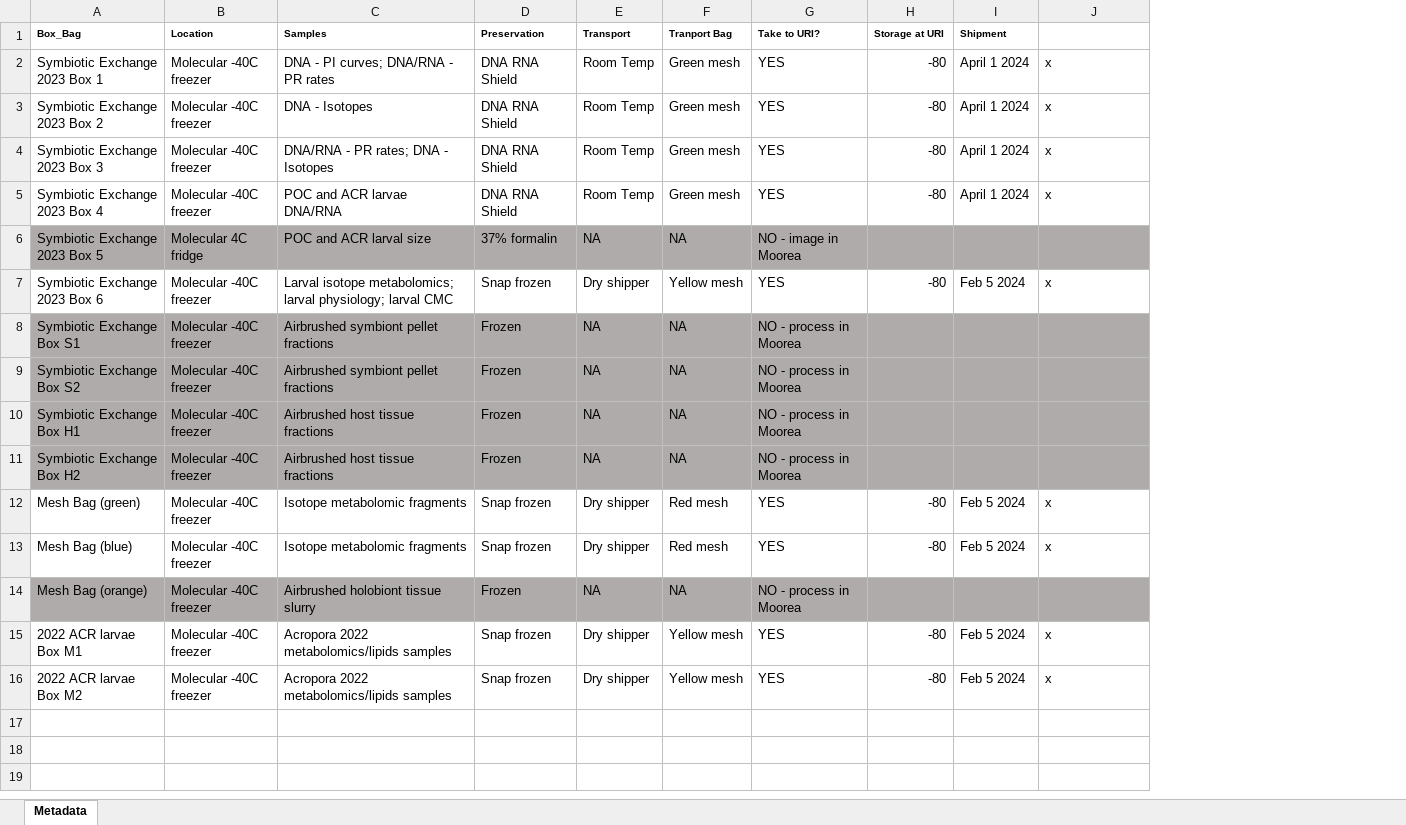
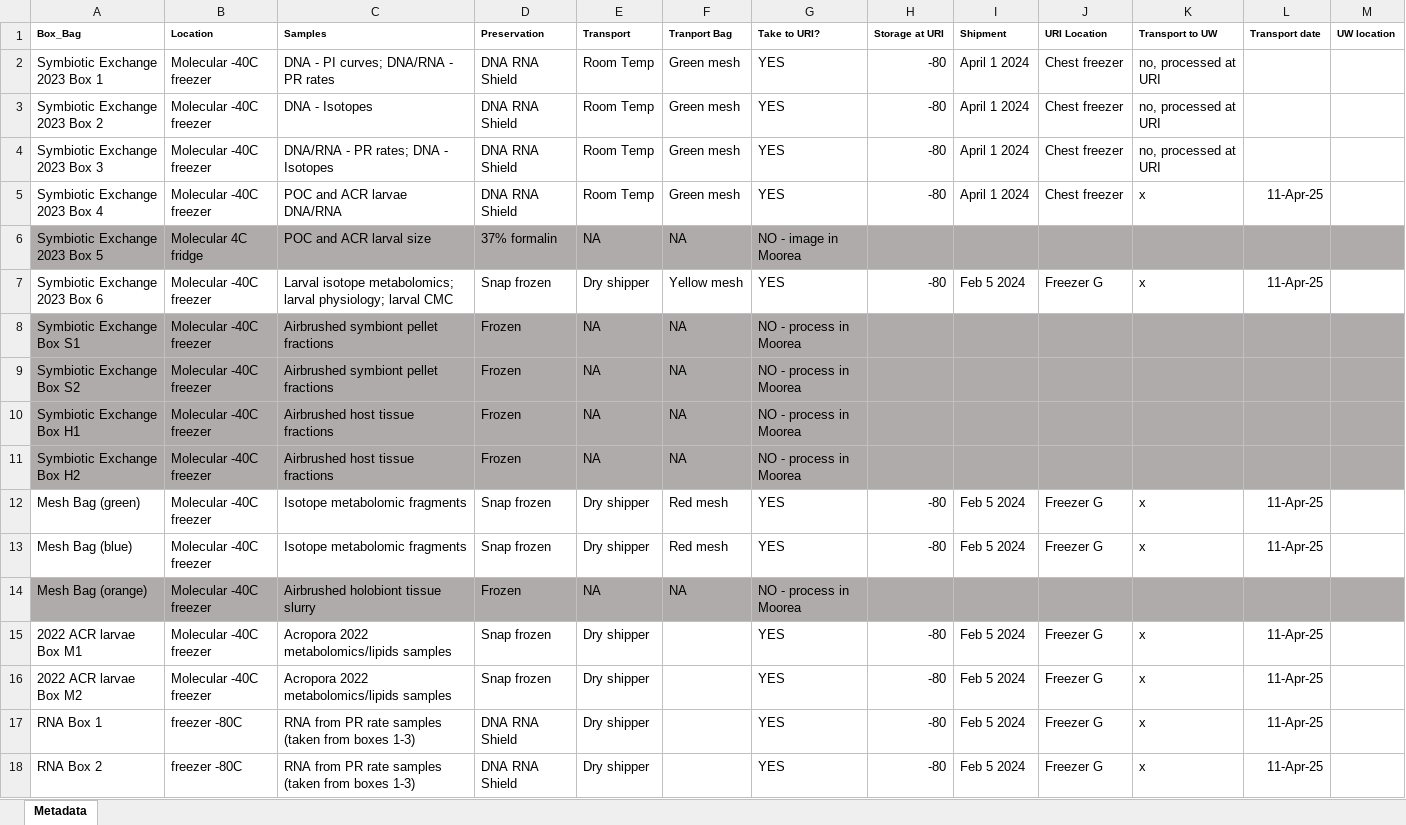
Before and after one commit to AHuffmyer/moorea_symbiotic_exchange_2023, an Excel workbook: data/master_box_list.xlsx, sheet Metadata, drawn as a sheet; values as stored, in another font and other column widths than the file's, no borders; addresses are those after the commit; the diff names each change by its address in the sheet, - before the commit and + after, or states it on an @@ line.

Commit message:
added sample metadata

```diff
--- a/data/master_box_list.xlsx (sheet Metadata)
+++ b/data/master_box_list.xlsx (sheet Metadata)
+column J (URI Location), rows 2-16: Chest freezer | Chest freezer | Chest freezer | Chest freezer |  | Freezer G |  |  |  |  | Freezer G | Freezer G |  | Freezer G | Freezer G
+column L (Transport date), rows 5-16: 11-Apr-25 |  | 11-Apr-25 |  |  |  |  | 11-Apr-25 | 11-Apr-25 |  | 11-Apr-25 | 11-Apr-25
+column M (UW location), empty
-K1: (empty)
+K1: Transport to UW
-K2:K4 (Transport to UW): x
+K2:K4 (Transport to UW): no, processed at URI
-F15:F16 (Tranport Bag): Yellow mesh
+F15:F16 (Tranport Bag): (empty)
+row 17: RNA Box 1 | freezer -80C | RNA from PR rate samples (taken from boxes 1-3) | DNA RNA Shield | Dry shipper |  | YES | -80 | Feb 5 2024 | Freezer G | x | 11-Apr-25
+row 18: RNA Box 2 | freezer -80C | RNA from PR rate samples (taken from boxes 1-3) | DNA RNA Shield | Dry shipper |  | YES | -80 | Feb 5 2024 | Freezer G | x | 11-Apr-25
```
Also changed, not shown: data/sequencing_metabolomics_samples.xlsx, 7 other files.
